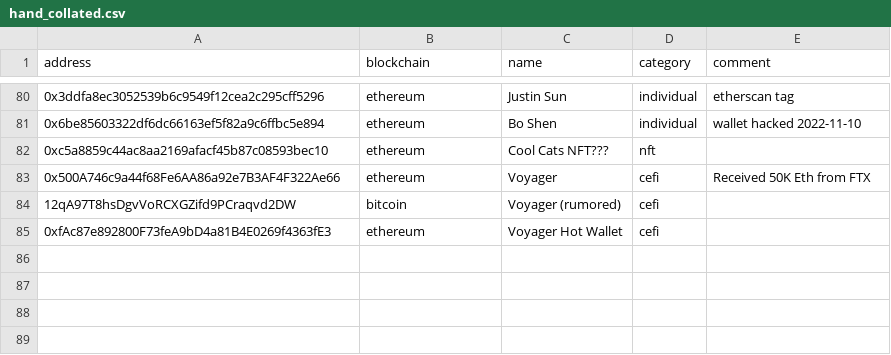
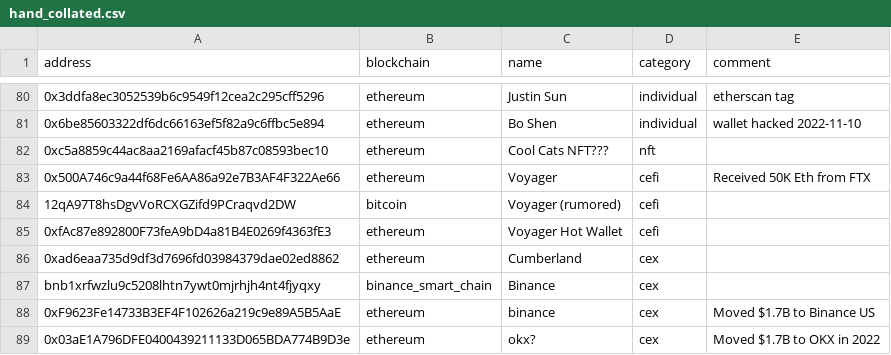
Before and after one commit to michelcrypt4d4mus/ethecycle, a CSV file: ethecycle/chain_addresses/raw_data/hand_collated.csv, drawn as a sheet; only a part is shown, gaps mark what is left out; the diff names each change by its address in the sheet, - before the commit and + after, or states it on an @@ line.

Commit message:
scripts, data

```diff
--- a/ethecycle/chain_addresses/raw_data/hand_collated.csv
+++ b/ethecycle/chain_addresses/raw_data/hand_collated.csv
+row 86: 0xad6eaa735d9df3d7696fd03984379dae02ed8862 | ethereum | Cumberland | cex
+row 87: bnb1xrfwzlu9c5208lhtn7ywt0mjrhjh4nt4fjyqxy | binance_smart_chain | Binance | cex
+row 88: 0xF9623Fe14733B3EF4F102626a219c9e89A5B5AaE | ethereum | binance | cex | Moved $1.7B to Binance US
+row 89: 0x03aE1A796DFE0400439211133D065BDA774B9D3e | ethereum | okx? | cex | Moved $1.7B to OKX in 2022
```
Also changed, not shown: 3 other files.
